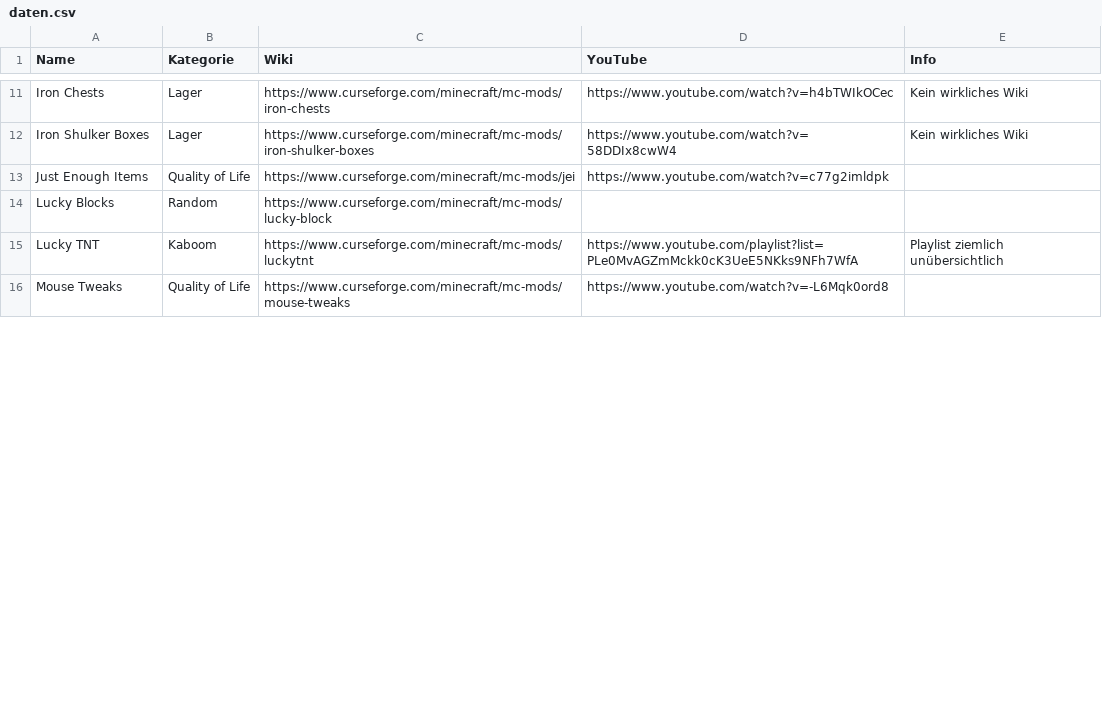
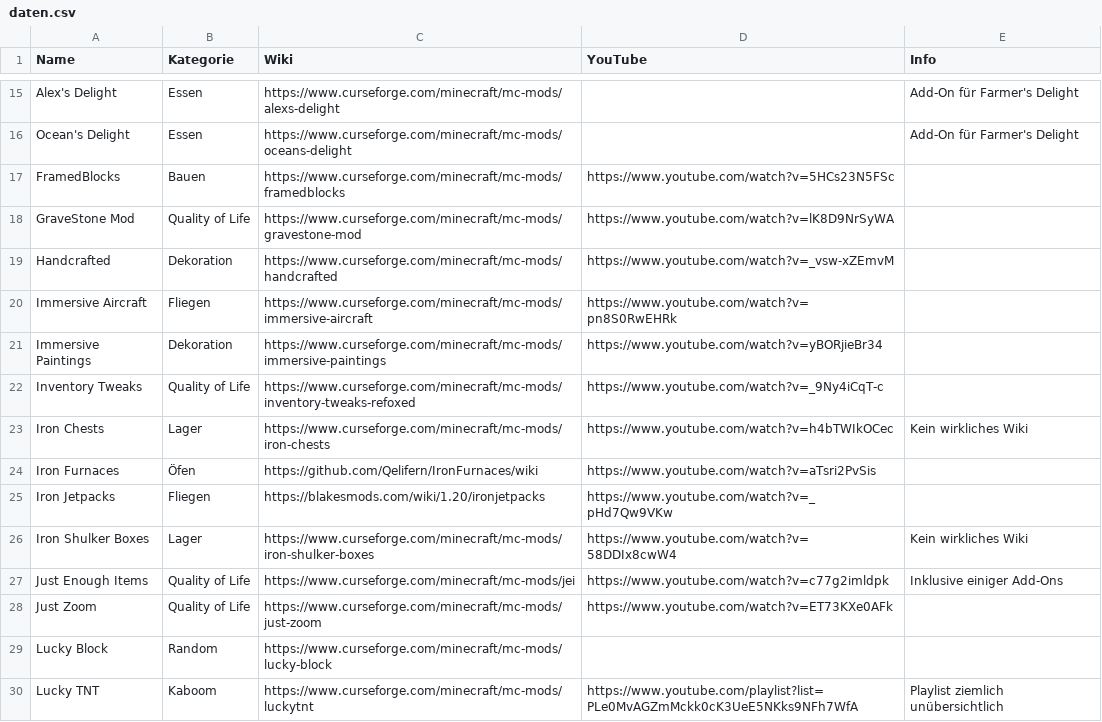
Before and after one commit to Lejosch01/KreuzbergTechnik, a CSV file: daten.csv, drawn as a sheet; only a part is shown, gaps mark what is left out; the shorter side is filled out with more unchanged rows; addresses are those after the commit; the diff covers the shown part only; the diff names each change by its address in the sheet, - before the commit and + after, or states it on an @@ line.

Commit message:
updated mod list

```diff
--- a/daten.csv
+++ b/daten.csv
+row 15: Alex's Delight | Essen | https://www.curseforge.com/minecraft/mc-mods/alexs-delight |  | Add-On für Farmer's Delight
+row 16: Ocean's Delight | Essen | https://www.curseforge.com/minecraft/mc-mods/oceans-delight |  | Add-On für Farmer's Delight
+row 17: FramedBlocks | Bauen | https://www.curseforge.com/minecraft/mc-mods/framedblocks | https://www.youtube.com/watch?v=5HCs23N5FSc
+row 18: GraveStone Mod | Quality of Life | https://www.curseforge.com/minecraft/mc-mods/gravestone-mod | https://www.youtube.com/watch?v=lK8D9NrSyWA
+row 19: Handcrafted | Dekoration | https://www.curseforge.com/minecraft/mc-mods/handcrafted | https://www.youtube.com/watch?v=_vsw-xZEmvM
+row 20: Immersive Aircraft | Fliegen | https://www.curseforge.com/minecraft/mc-mods/immersive-aircraft | https://www.youtube.com/watch?v=pn8S0RwEHRk
+row 21: Immersive Paintings | Dekoration | https://www.curseforge.com/minecraft/mc-mods/immersive-paintings | https://www.youtube.com/watch?v=yBORjieBr34
+row 22: Inventory Tweaks | Quality of Life | https://www.curseforge.com/minecraft/mc-mods/inventory-tweaks-refoxed | https://www.youtube.com/watch?v=_9Ny4iCqT-c
+row 24: Iron Furnaces | Öfen | https://github.com/Qelifern/IronFurnaces/wiki | https://www.youtube.com/watch?v=aTsri2PvSis
+row 25: Iron Jetpacks | Fliegen | https://blakesmods.com/wiki/1.20/ironjetpacks | https://www.youtube.com/watch?v=_pHd7Qw9VKw
-E27 (Info): (empty)
+E27 (Info): Inklusive einiger Add-Ons
+row 28: Just Zoom | Quality of Life | https://www.curseforge.com/minecraft/mc-mods/just-zoom | https://www.youtube.com/watch?v=ET73KXe0AFk
-A29 (Name): Lucky Blocks
+A29 (Name): Lucky Block
```
Also changed, not shown: 19 added rows, 5 removed rows and 1 moved row elsewhere in this file.
